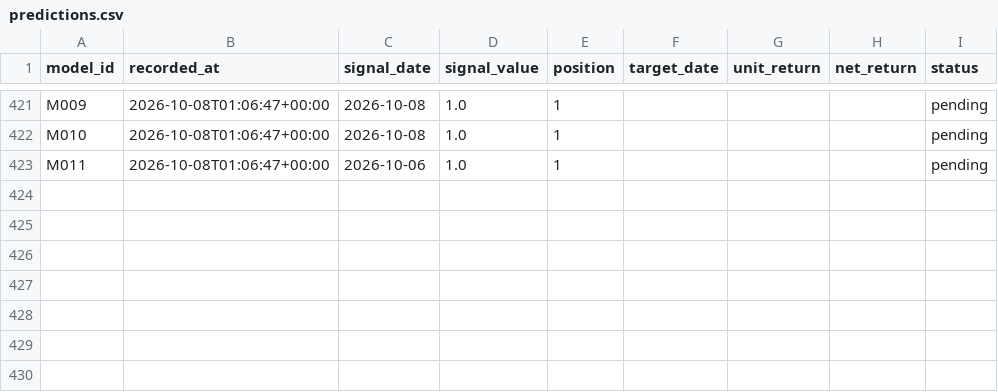
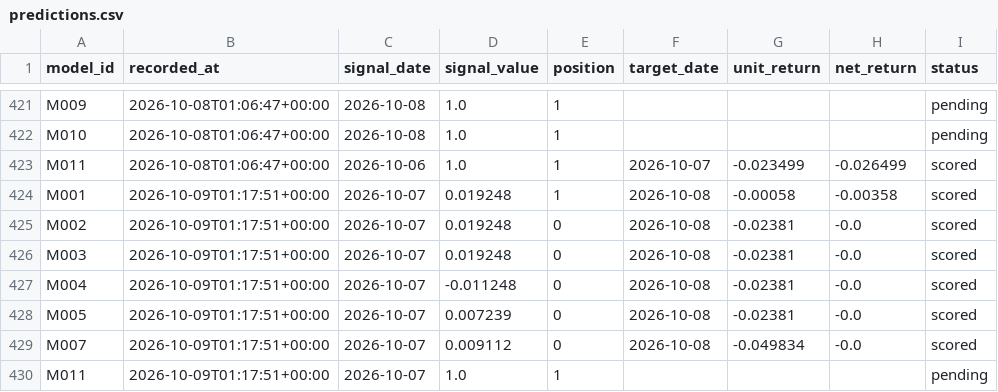
Before and after one commit to muse2002/tzalpha, a CSV file: data/predictions.csv, drawn as a sheet; only a part is shown, gaps mark what is left out.

```diff
--- a/data/predictions.csv
+++ b/data/predictions.csv
@@ -422,2 +422,9 @@ M009,2026-10-08T01:06:47+00:00,2026-10-08,1.0,1,,,,pending
 M010,2026-10-08T01:06:47+00:00,2026-10-08,1.0,1,,,,pending
-M011,2026-10-08T01:06:47+00:00,2026-10-06,1.0,1,,,,pending
+M011,2026-10-08T01:06:47+00:00,2026-10-06,1.0,1,2026-10-07,-0.023499,-0.026499,scored
+M001,2026-10-09T01:17:51+00:00,2026-10-07,0.019248,1,2026-10-08,-0.00058,-0.00358,scored
+M002,2026-10-09T01:17:51+00:00,2026-10-07,0.019248,0,2026-10-08,-0.02381,-0.0,scored
+M003,2026-10-09T01:17:51+00:00,2026-10-07,0.019248,0,2026-10-08,-0.02381,-0.0,scored
+M004,2026-10-09T01:17:51+00:00,2026-10-07,-0.011248,0,2026-10-08,-0.02381,-0.0,scored
+M005,2026-10-09T01:17:51+00:00,2026-10-07,0.007239,0,2026-10-08,-0.02381,-0.0,scored
+M007,2026-10-09T01:17:51+00:00,2026-10-07,0.009112,0,2026-10-08,-0.049834,-0.0,scored
+M011,2026-10-09T01:17:51+00:00,2026-10-07,1.0,1,,,,pending
```
Also changed, not shown: 2 other files.
